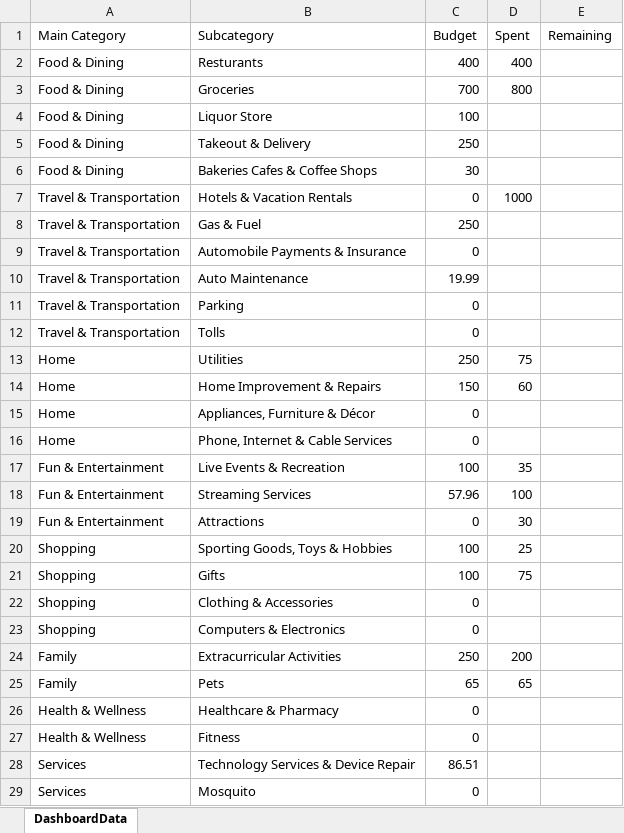
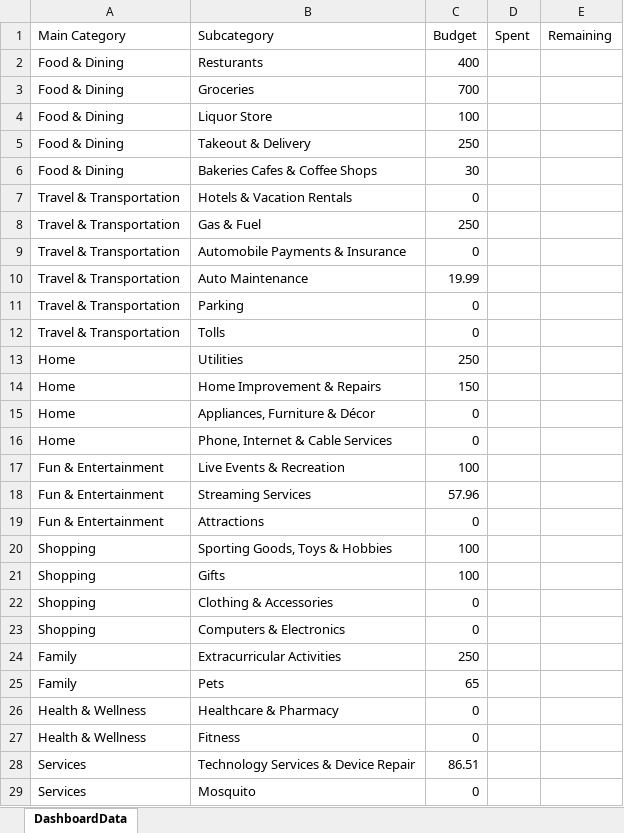
Before and after one commit to ncatanza05/budget-dashboard, an Excel workbook: Budget.xlsx, sheet DashboardData, drawn as a sheet; values as stored, in another font and other column widths than the file's, no borders; the diff names each change by its address in the sheet, - before the commit and + after, or states it on an @@ line.

Commit message:
Update Budget.xlsx

```diff
--- a/Budget.xlsx (sheet DashboardData)
+++ b/Budget.xlsx (sheet DashboardData)
-D2 (Spent): 400
+D2 (Spent): (empty)
-D3 (Spent): 800
+D3 (Spent): (empty)
-D7 (Spent): 1000
+D7 (Spent): (empty)
-D13 (Spent): 75
+D13 (Spent): (empty)
-D14 (Spent): 60
+D14 (Spent): (empty)
-D17 (Spent): 35
+D17 (Spent): (empty)
-D18 (Spent): 100
+D18 (Spent): (empty)
-D19 (Spent): 30
+D19 (Spent): (empty)
-D20 (Spent): 25
+D20 (Spent): (empty)
-D21 (Spent): 75
+D21 (Spent): (empty)
-D24 (Spent): 200
+D24 (Spent): (empty)
-D25 (Spent): 65
+D25 (Spent): (empty)
```
